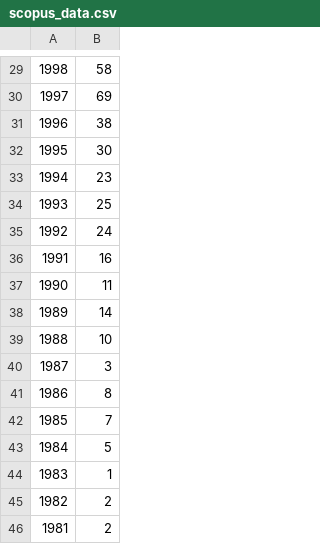
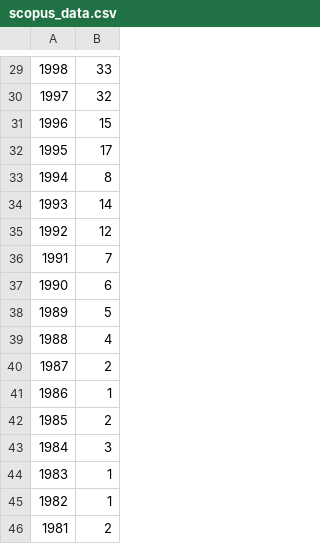
Before and after one commit to verasls/MSc_dissertation, a CSV file: lit_review/data/scopus_data.csv, drawn as a sheet; only a part is shown, gaps mark what is left out; the diff covers the shown part only; the diff names each change by its address in the sheet, - before the commit and + after, or states it on an @@ line.

```diff
--- a/lit_review/data/scopus_data.csv
+++ b/lit_review/data/scopus_data.csv
-B29: 58
+B29: 33
-B30: 69
+B30: 32
-B31: 38
+B31: 15
-B32: 30
+B32: 17
-B33: 23
+B33: 8
-B34: 25
+B34: 14
-B35: 24
+B35: 12
-B36: 16
+B36: 7
-B37: 11
+B37: 6
-B38: 14
+B38: 5
-B39: 10
+B39: 4
-B40: 3
+B40: 2
-B41: 8
+B41: 1
-B42: 7
+B42: 2
-B43: 5
+B43: 3
-B45: 2
+B45: 1
```
Also changed, not shown: 23 edited cells elsewhere in this file.
